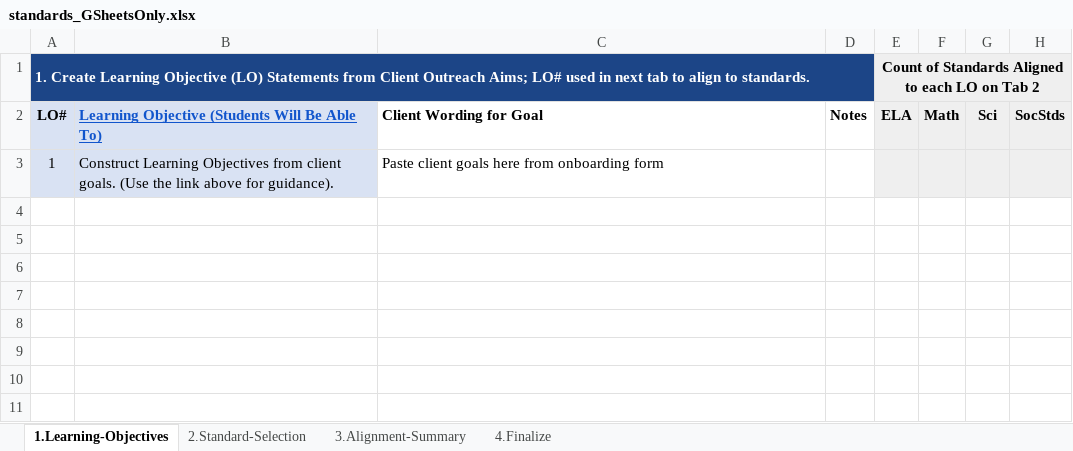
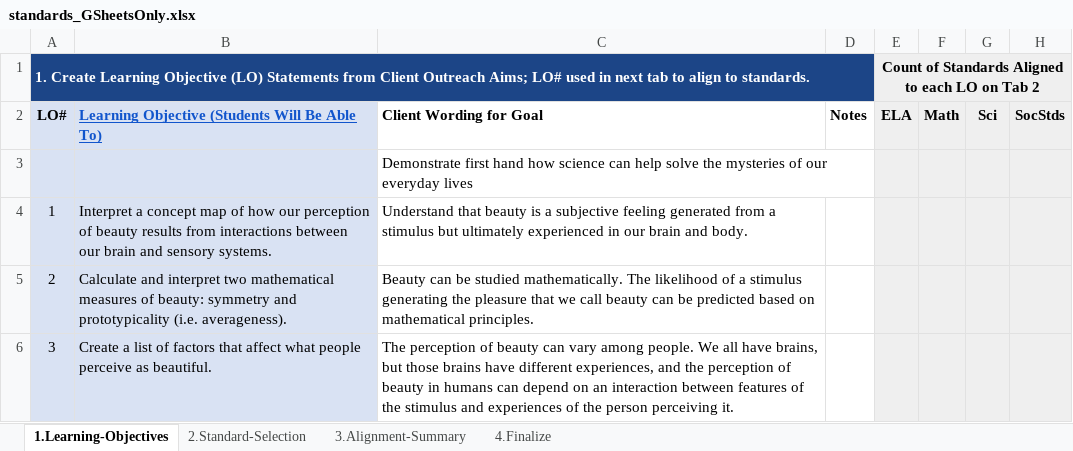
Before and after one commit to galacticpolymath/WhatIsBeauty_fr, an Excel workbook: meta/standards_GSheetsOnly.xlsx, sheet 1.Learning-Objectives, drawn as a sheet; values as stored, in another font and other column widths than the file's, no borders; charts and pictures and conditional formats not drawn; addresses are those after the commit; the diff names each change by its address in the sheet, - before the commit and + after, or states it on an @@ line.

Commit message:
initial. Art abstraction symmetry measurements

```diff
--- a/meta/standards_GSheetsOnly.xlsx (sheet 1.Learning-Objectives)
+++ b/meta/standards_GSheetsOnly.xlsx (sheet 1.Learning-Objectives)
+row 3:  |  | Demonstrate first hand how science can help solve the mysteries of our everyday lives
-B4: Construct Learning Objectives from client goals. (Use the link above for guidance).
+B4: Interpret a concept map of how our perception of beauty results from interactions between our brain and sensory systems.
-C4: Paste client goals here from onboarding form
+C4: Understand that beauty is a subjective feeling generated from a stimulus but ultimately experienced in our brain and body.
+row 5: 2 | Calculate and interpret two mathematical measures of beauty: symmetry and prototypicality (i.e. averageness). | Beauty can be studied mathematically. The likelihood of a stimulus generating the pleasure that we call beauty can be predicted based on mathematical principles.
+row 6: 3 | Create a list of factors that affect what people perceive as beautiful. | The perception of beauty can vary among people. We all have brains, but those brains have different experiences, and the perception of beauty in humans can depend on an interaction between features of the stimulus and experiences of the person perceiving it.
```
Also changed, not shown: sheet 2.Standard-Selection, sheet 3.Alignment-Summary, formulas that keep their value, hidden cells, 3 other files.
